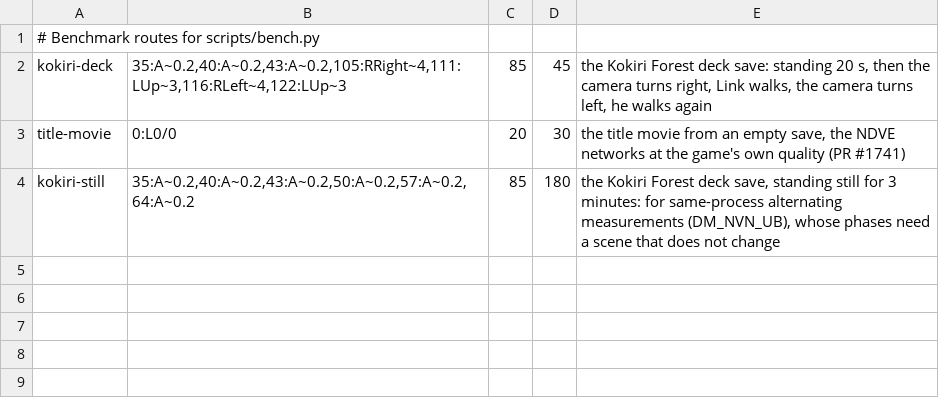
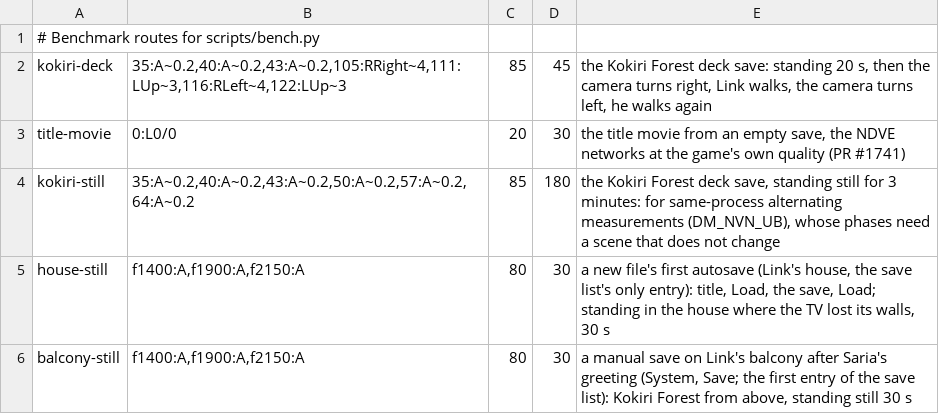
Before and after one commit to brad-n/TVPort, a TSV file: dm/games/0400486024DEC000/bench.tsv, drawn as a sheet; the diff names each change by its address in the sheet, - before the commit and + after, or states it on an @@ line.

Commit message:
Translator options for cheaper exact shader forms, each a profile key, default off (byte-identical shaders without them)
- shader_fragw_fold: perspective inputs drop x * w * (1 / w) in either operand order. Ampere's own FMUL often puts the reciprocal first; upstream's pass matched 2 of 3,591 such products in an Ocarina of Time frame.
- shader_ftz_cmp: a .FTZ comparison with a constant flushes nothing the constant decides; against 0 it is one comparison with +-FLT_MIN.
- shader_unord_cmp: an unordered comparison is the negation of the ordered opposite instead of cmp || isnan || isnan.
- shader_raw_loop, shader_raw_regs: the raw global memory lookup searches the pool table in a loop, and keeps its last entry's range and delta in registers (Ocarina's ground mist: 36,212 to 16,816 LLVM instructions in main0).
- shader_wide_device: wide_loads also merges the words of device buffers a shader never writes. The raw read log made every buffer of a shader with a raw load device and undid the mist's 15 wide reads.
- shader_no_rescale: no Ryujinx resolution-scaling code; the host's render scales are always 1.0.

Tests: test_dmsh_fragw.py, test_dmsh_cmp_forms.py (every predicate on the GPU over special values, relaxed math), test_dmsh_raw_compact.py (the GPU walk of test_dmsh_raw_last), test_dmsh_wide.py. Translator DLLs rebuilt, chain lock and header updated. bench.tsv gains the balcony-still and house-still routes.

```diff
--- a/dm/games/0400486024DEC000/bench.tsv
+++ b/dm/games/0400486024DEC000/bench.tsv
+row 5: house-still | f1400:A,f1900:A,f2150:A | 80 | 30 | a new file's first autosave (Link's house, the save list's only entry): title, Load, the save, Load; standing in the house where the TV lost its walls, 30 s
+row 6: balcony-still | f1400:A,f1900:A,f2150:A | 80 | 30 | a manual save on Link's balcony after Saria's greeting (System, Save; the first entry of the save list): Kokiri Forest from above, standing still 30 s
```
Also changed, not shown: 26 other files.
